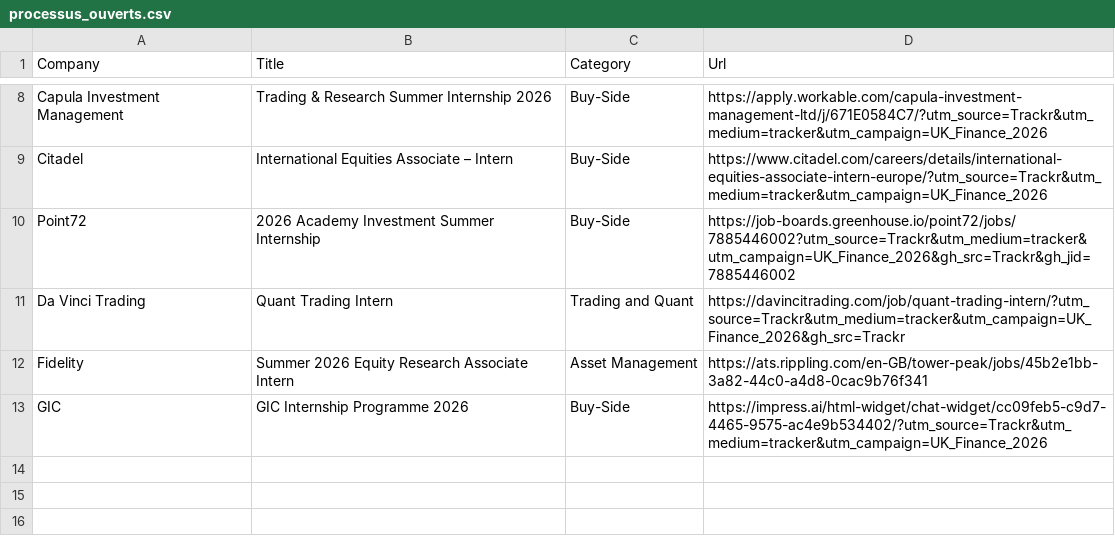
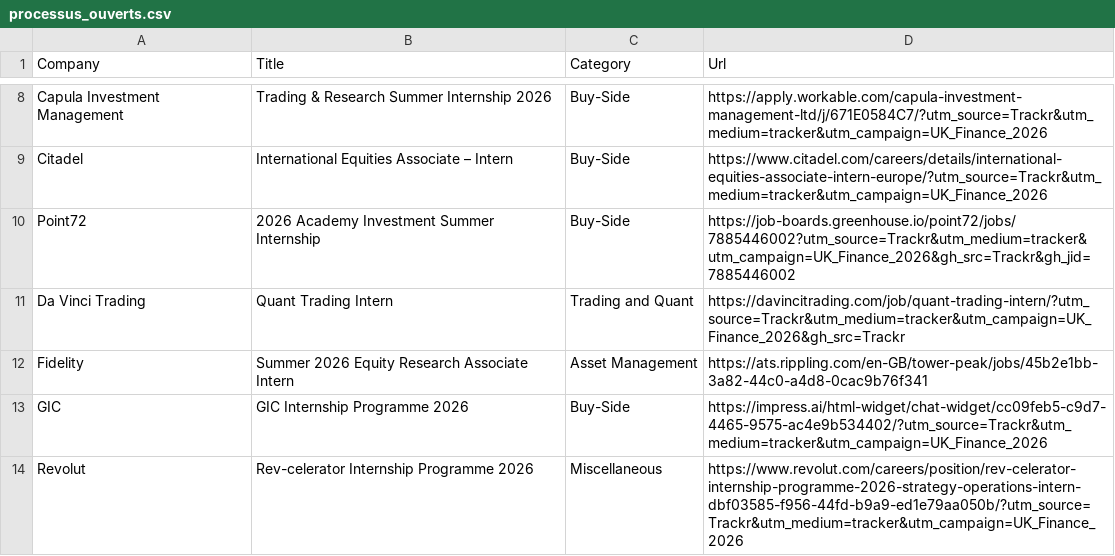
Before and after one commit to ludovicstvys/SummerIntern, a CSV file: processus_ouverts.csv, drawn as a sheet; only a part is shown, gaps mark what is left out; the diff names each change by its address in the sheet, - before the commit and + after, or states it on an @@ line.

```diff
--- a/processus_ouverts.csv
+++ b/processus_ouverts.csv
+row 14: Revolut | Rev-celerator Internship Programme 2026 | Miscellaneous | https://www.revolut.com/careers/position/rev-celerator-internship-programme-2026-strategy-operations-intern-dbf03585-f956-44fd-b9a9-ed1e79aa050b/?utm_source=Trackr&utm_medium=tracker&utm_campaign=UK_Finance_2026
```
